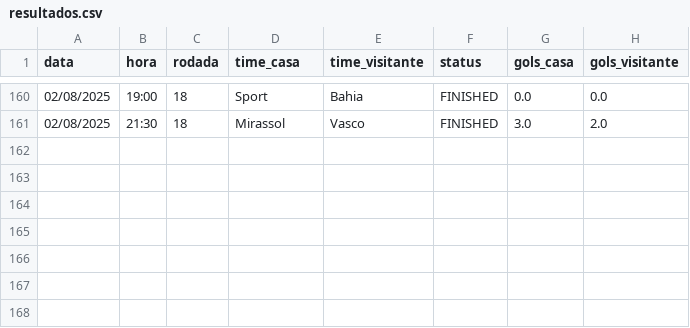
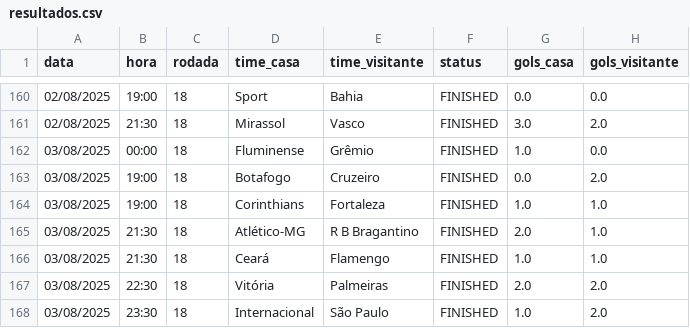
Before and after one commit to tlvzz/BR2025, a CSV file: dados/resultados.csv, drawn as a sheet; only a part is shown, gaps mark what is left out; the diff names each change by its address in the sheet, - before the commit and + after, or states it on an @@ line.

```diff
--- a/dados/resultados.csv
+++ b/dados/resultados.csv
+row 162: 03/08/2025 | 00:00 | 18 | Fluminense | Grêmio | FINISHED | 1.0 | 0.0
+row 163: 03/08/2025 | 19:00 | 18 | Botafogo | Cruzeiro | FINISHED | 0.0 | 2.0
+row 164: 03/08/2025 | 19:00 | 18 | Corinthians | Fortaleza | FINISHED | 1.0 | 1.0
+row 165: 03/08/2025 | 21:30 | 18 | Atlético-MG | R B Bragantino | FINISHED | 2.0 | 1.0
+row 166: 03/08/2025 | 21:30 | 18 | Ceará | Flamengo | FINISHED | 1.0 | 1.0
+row 167: 03/08/2025 | 22:30 | 18 | Vitória | Palmeiras | FINISHED | 2.0 | 2.0
+row 168: 03/08/2025 | 23:30 | 18 | Internacional | São Paulo | FINISHED | 1.0 | 2.0
```
Also changed, not shown: dados/proximos.csv.
